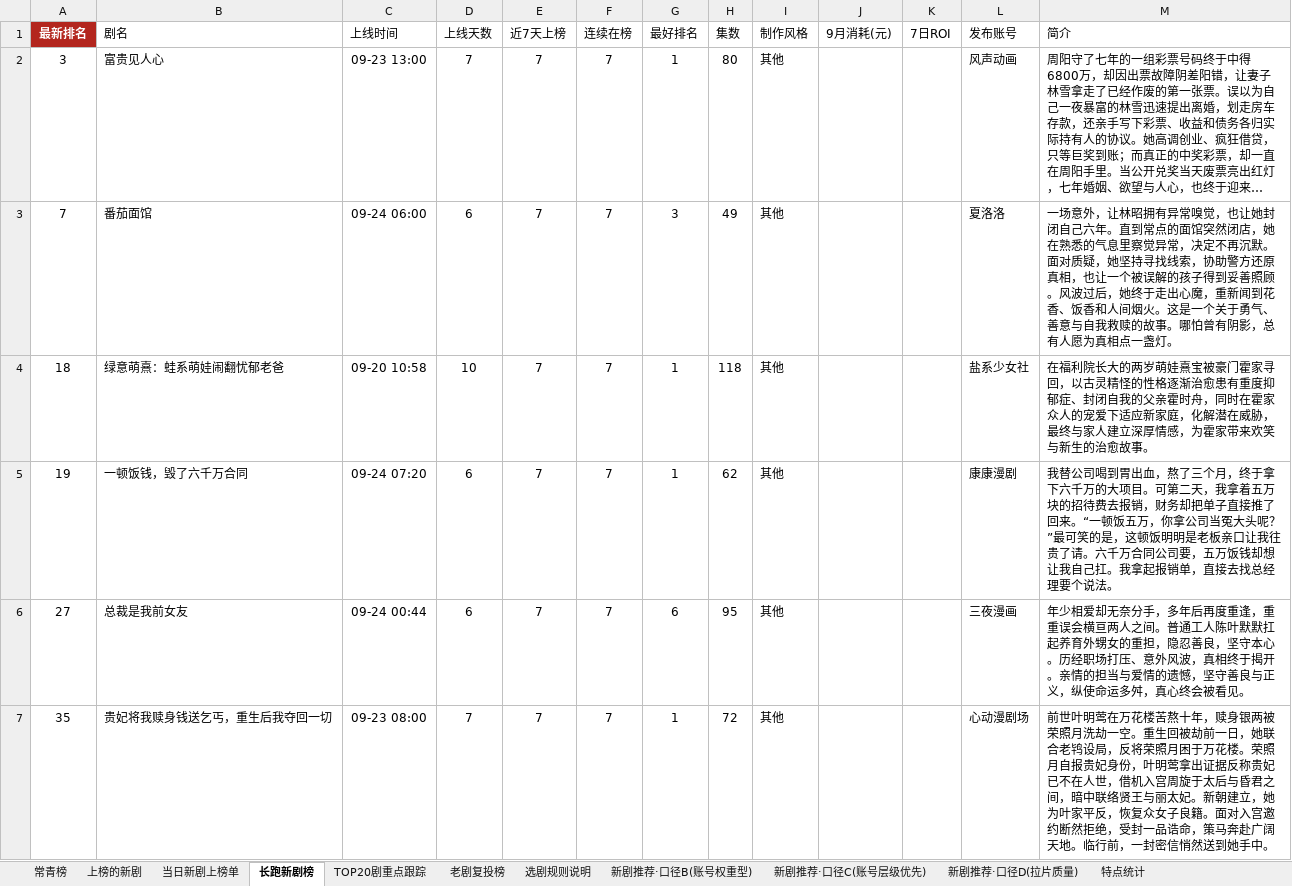
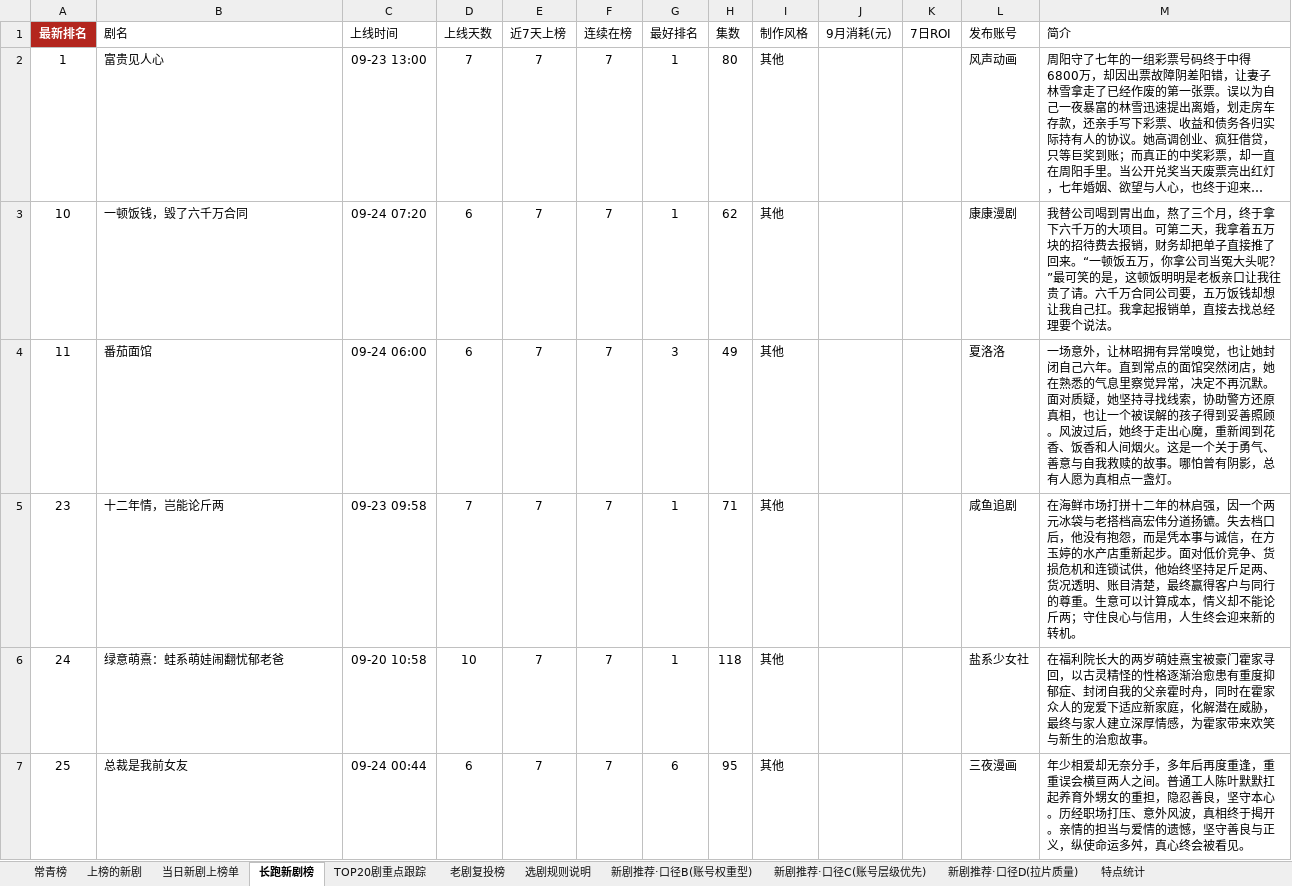
Before and after one commit to 2m247cdz9k-design/tomato-drama-rankings, an Excel workbook: 榜单数据.xlsx, sheet 长跑新剧榜, drawn as a sheet; only a part is shown; long unchanged cells end in …; values as stored, in another font and other column widths than the file's, no borders; removed rows and columns are numbered as before the commit, all else as after; the diff covers the shown part only; the diff names each change by its address in the sheet, - before the commit and + after, or states it on an @@ line.

```diff
--- a/榜单数据.xlsx (sheet 长跑新剧榜)
+++ b/榜单数据.xlsx (sheet 长跑新剧榜)
-A2 (最新排名): 3
+A2 (最新排名): 1
+row 3: 10 | 一顿饭钱，毁了六千万合同 | 09-24 07:20 | 6 | 7 | 7 | 1 | 62 | 其他 |  |  | 康康漫剧 | 我替公司喝到胃出血，熬了三个月，终于拿下六千万的大项目。可第二天，我拿着五万块的招待费去报销，财务却把单子直接推了回来。“一顿饭五万，你拿公司当冤大头呢？”最可笑的是，这顿饭明明是老板亲口让我往贵了请。六千万合同公司要，五万饭钱却想让我自己扛。我拿起报销单，直接去找总经理要个说法。
-A4 (最新排名): 7
+A4 (最新排名): 11
+row 5: 23 | 十二年情，岂能论斤两 | 09-23 09:58 | 7 | 7 | 7 | 1 | 71 | 其他 |  |  | 咸鱼追剧 | 在海鲜市场打拼十二年的林启强，因一个两元冰袋与老搭档高宏伟分道扬镳。失去档口后，他没有抱怨，而是凭本事与诚信，在方玉婷的水产店重新起步。面对低价竞争、货损危机和连锁试供，他始终坚持足斤足两、货况透明、账目清楚，最终赢得客户与同行的尊重。生意可以计算成本，情义却不能论斤两；守住良心与信用，人生终会迎来新的转机。
-A6 (最新排名): 18
+A6 (最新排名): 24
-row 5: 19 | 一顿饭钱，毁了六千万合同 | 09-24 07:20 | 6 | 7 | 7 | 1 | 62 | 其他 |  |  | 康康漫剧 | 我替公司喝到胃出血，熬了三个月，终于拿下六千万的大项目。可第二天，我拿着五万块的招待费去报销，财务却把单子直接推了回来。“一顿饭五万，你拿公司当冤大头呢？”最可笑的是，这顿饭明明是老板亲口让我往贵了请。六千万合同公司要，五万饭钱却想让我自己扛。我拿起报销单，直接去找总经理要个说法。
-A7 (最新排名): 27
+A7 (最新排名): 25
-row 7: 35 | 贵妃将我赎身钱送乞丐，重生后我夺回一切 | 09-23 08:00 | 7 | 7 | 7 | 1 | 72 | 其他 |  |  | 心动漫剧场 | 前世叶明莺在万花楼苦熬十年，赎身银两被荣照月洗劫一空。重生回被劫前一日，她联合老鸨设局，反将荣照月困于万花楼。荣照月自报贵妃身份，叶明莺拿出证据反称贵妃已不在人世，借机入宫周旋于太后与昏君之间，暗中联络贤王与丽太妃。新朝建立，她为叶家平反，恢复众女子良籍。面对入宫邀约断然拒绝，受封一品诰命，策马奔赴广阔天地。临行前，一封密信悄然送到她手中。
```
Also changed, not shown: 6 added rows, 9 removed rows and 6 edited cells elsewhere in this sheet, sheet 上榜的新剧, sheet TOP20剧重点跟踪, sheet 新剧推荐·口径C(账号层级优先), sheet 当日新剧上榜单, sheet 特点统计, sheet 常青榜, 1 more sheet, 2 other files.
